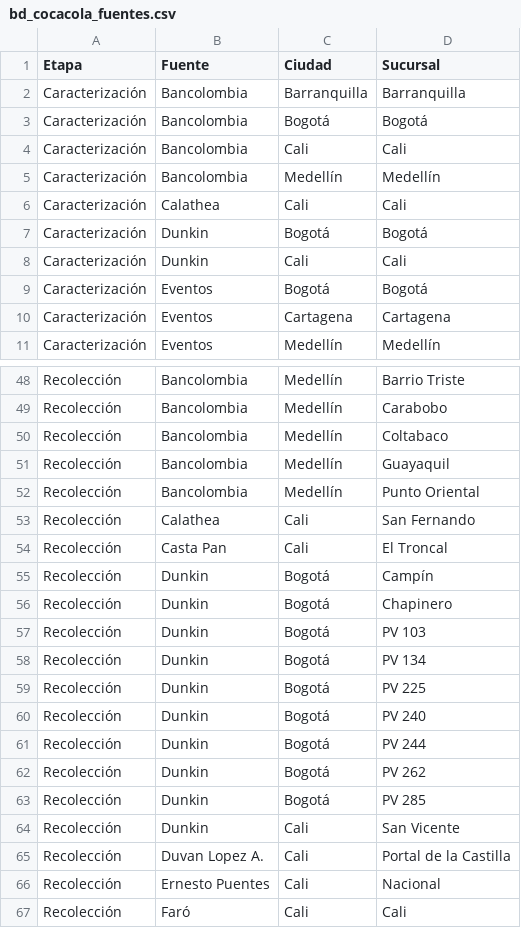
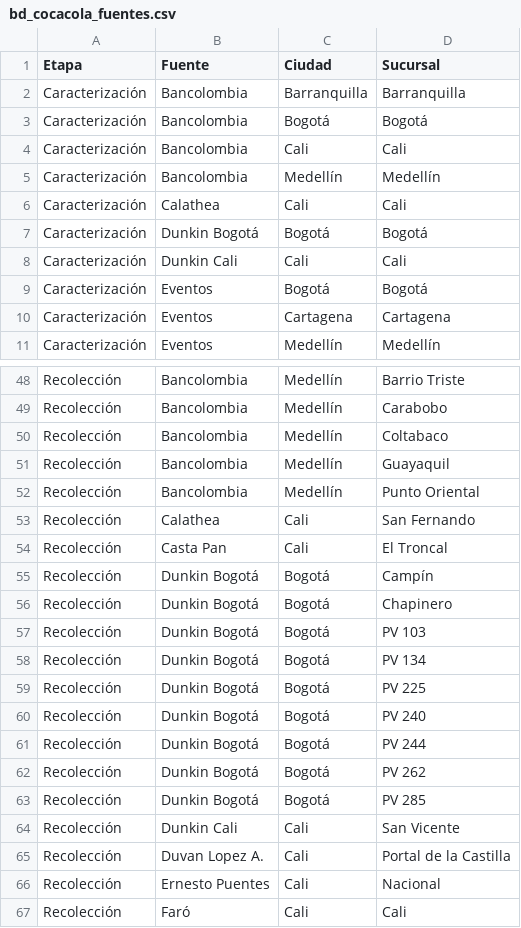
Before and after one commit to perez-s/Proyectowero, a CSV file: bd_cocacola_fuentes.csv, drawn as a sheet; only a part is shown, gaps mark what is left out.

Commit message:
Split dunkin by city

```diff
--- a/bd_cocacola_fuentes.csv
+++ b/bd_cocacola_fuentes.csv
@@ -6,4 +6,4 @@ Caracterización,Bancolombia,Medellín,Medellín
 Caracterización,Calathea,Cali,Cali
-Caracterización,Dunkin,Bogotá,Bogotá
-Caracterización,Dunkin,Cali,Cali
+Caracterización,Dunkin Bogotá,Bogotá,Bogotá
+Caracterización,Dunkin Cali,Cali,Cali
 Caracterización,Eventos,Bogotá,Bogotá
@@ -54,12 +54,12 @@ Recolección,Calathea,Cali,San Fernando
 Recolección,Casta Pan,Cali,El Troncal
-Recolección,Dunkin,Bogotá,Campín
-Recolección,Dunkin,Bogotá,Chapinero
-Recolección,Dunkin,Bogotá,PV 103
-Recolección,Dunkin,Bogotá,PV 134
-Recolección,Dunkin,Bogotá,PV 225
-Recolección,Dunkin,Bogotá,PV 240
-Recolección,Dunkin,Bogotá,PV 244
-Recolección,Dunkin,Bogotá,PV 262
-Recolección,Dunkin,Bogotá,PV 285
-Recolección,Dunkin,Cali,San Vicente
+Recolección,Dunkin Bogotá,Bogotá,Campín
+Recolección,Dunkin Bogotá,Bogotá,Chapinero
+Recolección,Dunkin Bogotá,Bogotá,PV 103
+Recolección,Dunkin Bogotá,Bogotá,PV 134
+Recolección,Dunkin Bogotá,Bogotá,PV 225
+Recolección,Dunkin Bogotá,Bogotá,PV 240
+Recolección,Dunkin Bogotá,Bogotá,PV 244
+Recolección,Dunkin Bogotá,Bogotá,PV 262
+Recolección,Dunkin Bogotá,Bogotá,PV 285
+Recolección,Dunkin Cali,Cali,San Vicente
 Recolección,Duvan Lopez A.,Cali,Portal de la Castilla
```
Also changed, not shown: 1 other file.
